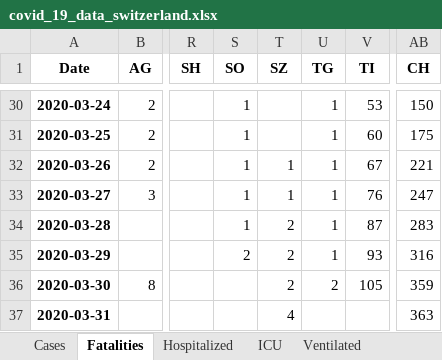
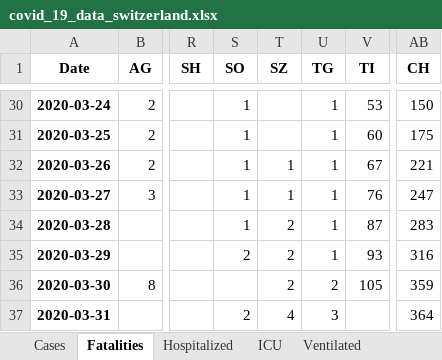
Before and after one commit to stat1x/covid19-cases-switzerland, an Excel workbook: covid_19_data_switzerland.xlsx, sheet Fatalities, drawn as a sheet; only a part is shown, gaps mark what is left out; values as stored, in another font and other column widths than the file's, no borders; the diff names each change by its address in the sheet, - before the commit and + after, or states it on an @@ line.

```diff
--- a/covid_19_data_switzerland.xlsx (sheet Fatalities)
+++ b/covid_19_data_switzerland.xlsx (sheet Fatalities)
-S37 (SO): (empty)
+S37 (SO): 2
-U37 (TG): (empty)
+U37 (TG): 3
-AB37 (CH): 363
+AB37 (CH): 364
```
Also changed, not shown: sheet Cases, 6 other files.
